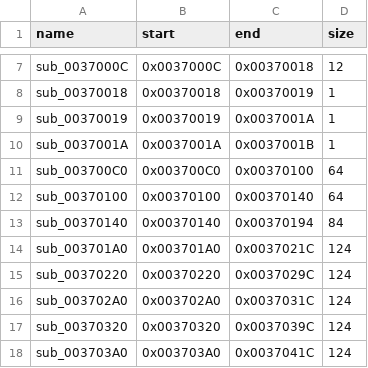
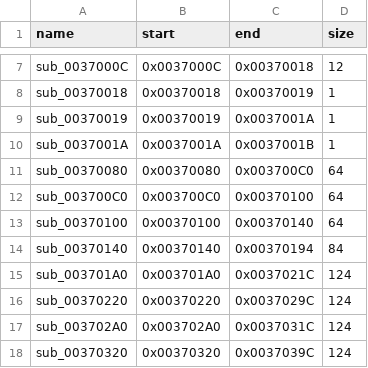
Before and after one commit to Ninjacornix/reo, a CSV file: recomp/config/overlay_maps/ovl0.csv, drawn as a sheet; only a part is shown, gaps mark what is left out; the shorter side is filled out with more unchanged rows; the diff names each change by its address in the sheet, - before the commit and + after, or states it on an @@ line.

```diff
--- a/recomp/config/overlay_maps/ovl0.csv
+++ b/recomp/config/overlay_maps/ovl0.csv
+row 11: sub_00370080 | 0x00370080 | 0x003700C0 | 64
```
Also changed, not shown: 2 other files.
